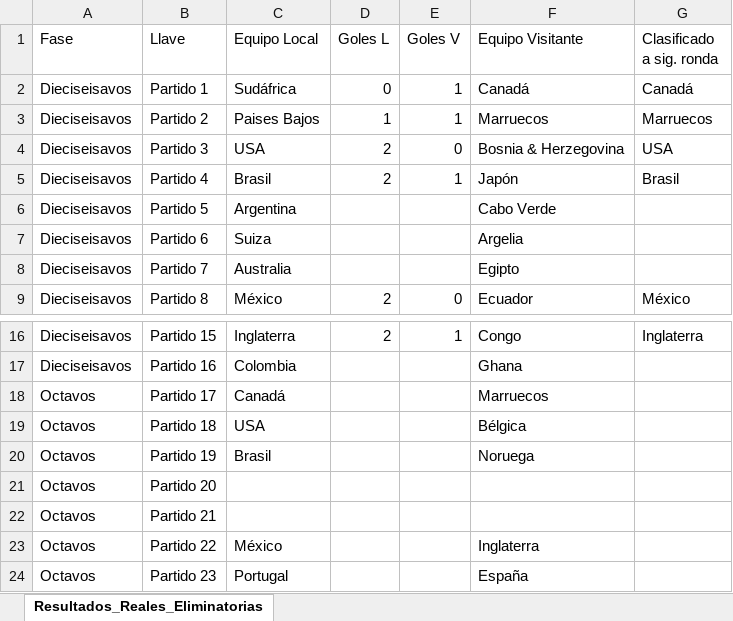
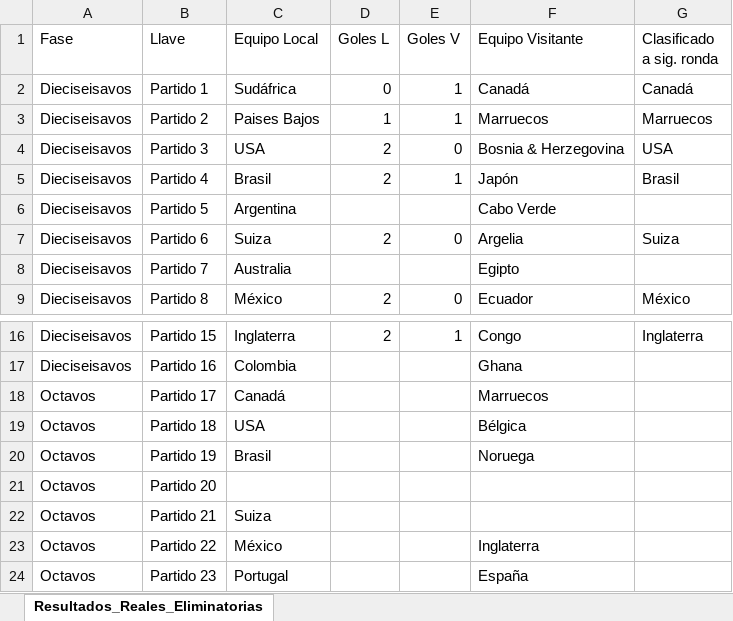
Before and after one commit to sdcastanedac/Polla_FM, an Excel workbook: Resultados_Reales_Eliminatorias.xlsx, sheet Resultados_Reales_Eliminatorias, drawn as a sheet; only a part is shown, gaps mark what is left out; values as stored, in another font and other column widths than the file's, no borders; the diff names each change by its address in the sheet, - before the commit and + after, or states it on an @@ line.

```diff
--- a/Resultados_Reales_Eliminatorias.xlsx (sheet Resultados_Reales_Eliminatorias)
+++ b/Resultados_Reales_Eliminatorias.xlsx (sheet Resultados_Reales_Eliminatorias)
-D7 (Goles L): (empty)
+D7 (Goles L): 2
-E7 (Goles V): (empty)
+E7 (Goles V): 0
-G7 (Clasificado a sig. ronda): (empty)
+G7 (Clasificado a sig. ronda): Suiza
-C22 (Equipo Local): (empty)
+C22 (Equipo Local): Suiza
```
Also changed, not shown: 1 other file.
